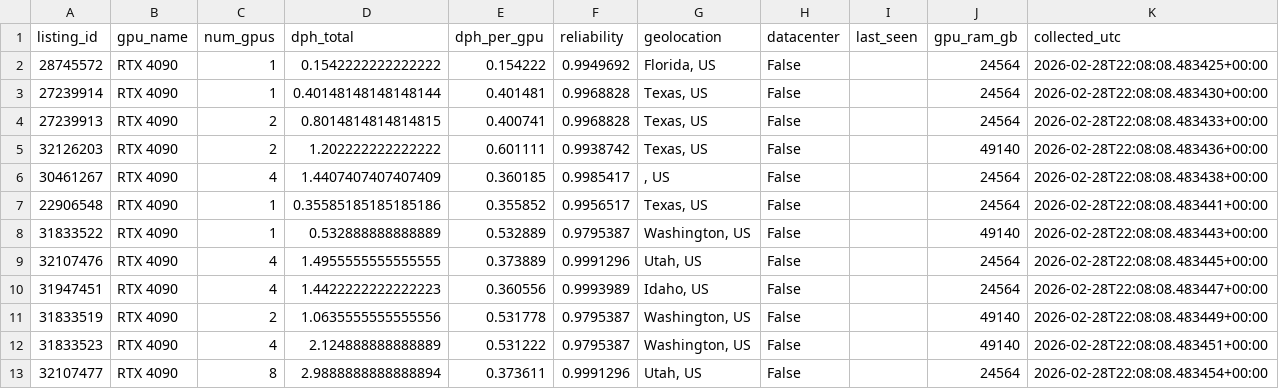
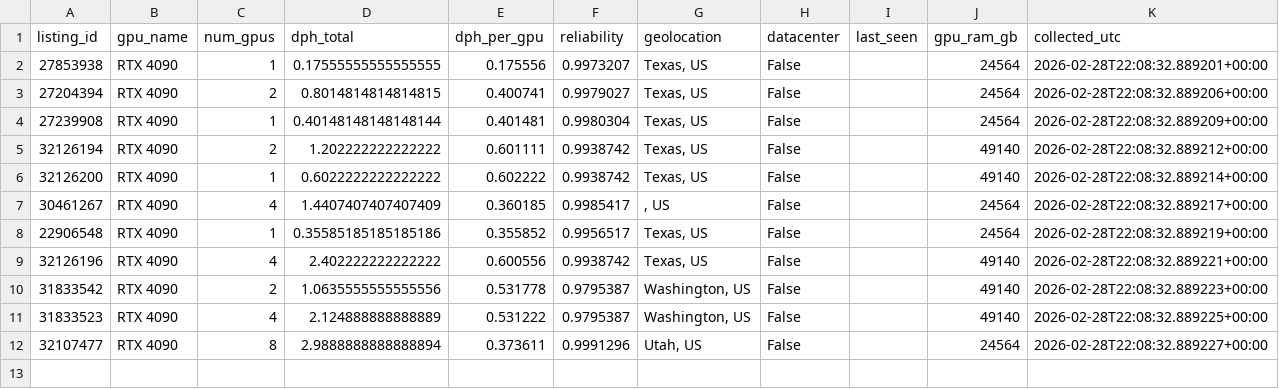
Before and after one commit to ccir-index/cri-h100, a CSV file: data/rtx4090-us/2026-02-28.csv, drawn as a sheet.

Commit message:
[collect] 2026-02-28 -- daily snapshot (all models)

```diff
--- a/data/rtx4090-us/2026-02-28.csv
+++ b/data/rtx4090-us/2026-02-28.csv
@@ -1,13 +1,12 @@
 listing_id,gpu_name,num_gpus,dph_total,dph_per_gpu,reliability,geolocation,datacenter,last_seen,gpu_ram_gb,collected_utc
-28745572,RTX 4090,1,0.1542222222222222,0.154222,0.9949692,"Florida, US",False,,24564,2026-02-28T22:08:08.483425+00:00
-27239914,RTX 4090,1,0.40148148148148144,0.401481,0.9968828,"Texas, US",False,,24564,2026-02-28T22:08:08.483430+00:00
-27239913,RTX 4090,2,0.8014814814814815,0.400741,0.9968828,"Texas, US",False,,24564,2026-02-28T22:08:08.483433+00:00
-32126203,RTX 4090,2,1.202222222222222,0.601111,0.9938742,"Texas, US",False,,49140,2026-02-28T22:08:08.483436+00:00
-30461267,RTX 4090,4,1.4407407407407409,0.360185,0.9985417,", US",False,,24564,2026-02-28T22:08:08.483438+00:00
-22906548,RTX 4090,1,0.35585185185185186,0.355852,0.9956517,"Texas, US",False,,24564,2026-02-28T22:08:08.483441+00:00
-31833522,RTX 4090,1,0.532888888888889,0.532889,0.9795387,"Washington, US",False,,49140,2026-02-28T22:08:08.483443+00:00
-32107476,RTX 4090,4,1.4955555555555555,0.373889,0.9991296,"Utah, US",False,,24564,2026-02-28T22:08:08.483445+00:00
-31947451,RTX 4090,4,1.4422222222222223,0.360556,0.9993989,"Idaho, US",False,,24564,2026-02-28T22:08:08.483447+00:00
-31833519,RTX 4090,2,1.0635555555555556,0.531778,0.9795387,"Washington, US",False,,49140,2026-02-28T22:08:08.483449+00:00
-31833523,RTX 4090,4,2.124888888888889,0.531222,0.9795387,"Washington, US",False,,49140,2026-02-28T22:08:08.483451+00:00
-32107477,RTX 4090,8,2.9888888888888894,0.373611,0.9991296,"Utah, US",False,,24564,2026-02-28T22:08:08.483454+00:00
+27853938,RTX 4090,1,0.17555555555555555,0.175556,0.9973207,"Texas, US",False,,24564,2026-02-28T22:08:32.889201+00:00
+27204394,RTX 4090,2,0.8014814814814815,0.400741,0.9979027,"Texas, US",False,,24564,2026-02-28T22:08:32.889206+00:00
+27239908,RTX 4090,1,0.40148148148148144,0.401481,0.9980304,"Texas, US",False,,24564,2026-02-28T22:08:32.889209+00:00
+32126194,RTX 4090,2,1.202222222222222,0.601111,0.9938742,"Texas, US",False,,49140,2026-02-28T22:08:32.889212+00:00
+32126200,RTX 4090,1,0.6022222222222222,0.602222,0.9938742,"Texas, US",False,,49140,2026-02-28T22:08:32.889214+00:00
+30461267,RTX 4090,4,1.4407407407407409,0.360185,0.9985417,", US",False,,24564,2026-02-28T22:08:32.889217+00:00
+22906548,RTX 4090,1,0.35585185185185186,0.355852,0.9956517,"Texas, US",False,,24564,2026-02-28T22:08:32.889219+00:00
+32126196,RTX 4090,4,2.402222222222222,0.600556,0.9938742,"Texas, US",False,,49140,2026-02-28T22:08:32.889221+00:00
+31833542,RTX 4090,2,1.0635555555555556,0.531778,0.9795387,"Washington, US",False,,49140,2026-02-28T22:08:32.889223+00:00
+31833523,RTX 4090,4,2.124888888888889,0.531222,0.9795387,"Washington, US",False,,49140,2026-02-28T22:08:32.889225+00:00
+32107477,RTX 4090,8,2.9888888888888894,0.373611,0.9991296,"Utah, US",False,,24564,2026-02-28T22:08:32.889227+00:00
```
Also changed, not shown: data/a100-pcie-us/2026-02-28.csv, data/h100-sxm-us/2026-02-28.csv, 15 other files.
